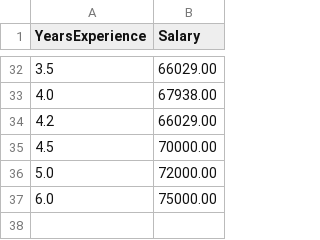
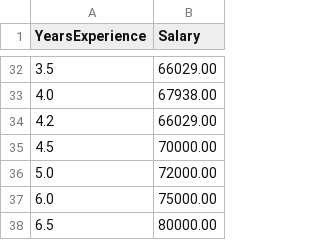
Before and after one commit to RobzV10/session2-practice-ci-cd, a CSV file: training_data.csv, drawn as a sheet; only a part is shown, gaps mark what is left out; the diff names each change by its address in the sheet, - before the commit and + after, or states it on an @@ line.

Commit message:
Add another data row to test fixed workflow

```diff
--- a/training_data.csv
+++ b/training_data.csv
+row 38: 6.5 | 80000.00
```
